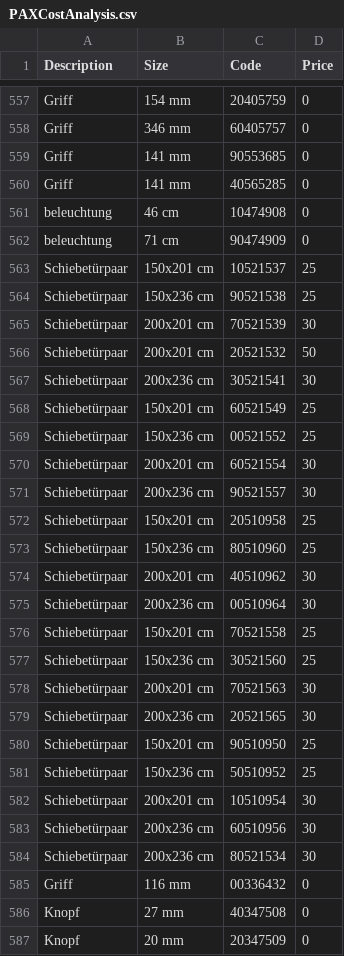
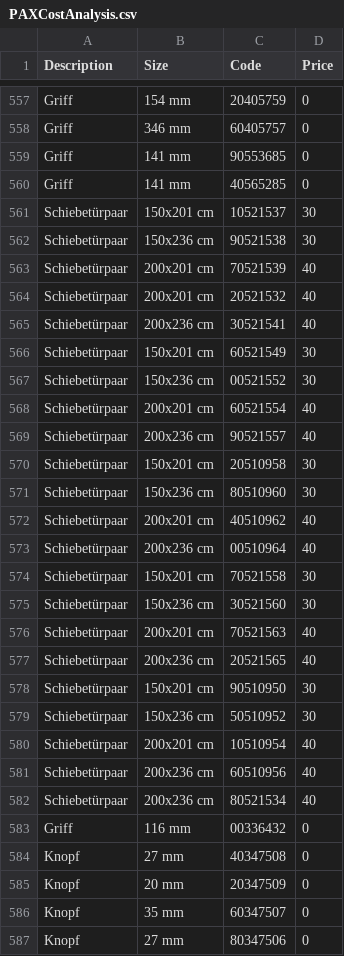
Before and after one commit to mustafaselimkocak/engineer_craftsman, a CSV file: docs/PAXCostAnalysis.csv, drawn as a sheet; only a part is shown, gaps mark what is left out; the shorter side is filled out with more unchanged rows; the diff covers the shown part only.

Commit message:
Update PAXCostAnalysis.csv
Price Updates (Schubladen 8, schibetürpaar 30-40)

```diff
--- a/docs/PAXCostAnalysis.csv
+++ b/docs/PAXCostAnalysis.csv
@@ -560,26 +560,24 @@ Griff,141 mm,90553685,0
 Griff,141 mm,40565285,0
-beleuchtung,46 cm,10474908,0
-beleuchtung,71 cm,90474909,0
-Schiebetürpaar,150x201 cm,10521537,25
-Schiebetürpaar,150x236 cm,90521538,25
-Schiebetürpaar,200x201 cm,70521539,30
-Schiebetürpaar,200x201 cm,20521532,50
-Schiebetürpaar,200x236 cm,30521541,30
-Schiebetürpaar,150x201 cm,60521549,25
-Schiebetürpaar,150x236 cm,00521552,25
-Schiebetürpaar,200x201 cm,60521554,30
-Schiebetürpaar,200x236 cm,90521557,30
-Schiebetürpaar,150x201 cm,20510958,25
-Schiebetürpaar,150x236 cm,80510960,25
-Schiebetürpaar,200x201 cm,40510962,30
-Schiebetürpaar,200x236 cm,00510964,30
-Schiebetürpaar,150x201 cm,70521558,25
-Schiebetürpaar,150x236 cm,30521560,25
-Schiebetürpaar,200x201 cm,70521563,30
-Schiebetürpaar,200x236 cm,20521565,30
-Schiebetürpaar,150x201 cm,90510950,25
-Schiebetürpaar,150x236 cm,50510952,25
-Schiebetürpaar,200x201 cm,10510954,30
-Schiebetürpaar,200x236 cm,60510956,30
-Schiebetürpaar,200x236 cm,80521534,30
+Schiebetürpaar,150x201 cm,10521537,30
+Schiebetürpaar,150x236 cm,90521538,30
+Schiebetürpaar,200x201 cm,70521539,40
+Schiebetürpaar,200x201 cm,20521532,40
+Schiebetürpaar,200x236 cm,30521541,40
+Schiebetürpaar,150x201 cm,60521549,30
+Schiebetürpaar,150x236 cm,00521552,30
+Schiebetürpaar,200x201 cm,60521554,40
+Schiebetürpaar,200x236 cm,90521557,40
+Schiebetürpaar,150x201 cm,20510958,30
+Schiebetürpaar,150x236 cm,80510960,30
+Schiebetürpaar,200x201 cm,40510962,40
+Schiebetürpaar,200x236 cm,00510964,40
+Schiebetürpaar,150x201 cm,70521558,30
+Schiebetürpaar,150x236 cm,30521560,30
+Schiebetürpaar,200x201 cm,70521563,40
+Schiebetürpaar,200x236 cm,20521565,40
+Schiebetürpaar,150x201 cm,90510950,30
+Schiebetürpaar,150x236 cm,50510952,30
+Schiebetürpaar,200x201 cm,10510954,40
+Schiebetürpaar,200x236 cm,60510956,40
+Schiebetürpaar,200x236 cm,80521534,40
 Griff,116 mm,00336432,0
```
Also changed, not shown: 16 edited cells elsewhere in this file.
